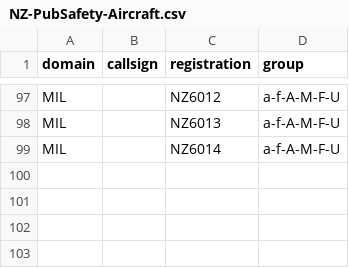
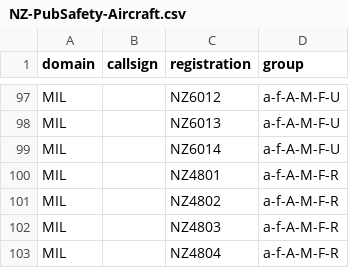
Before and after one commit to dfpc-coe/etl-adsbx, a CSV file: NZ-PubSafety-Aircraft.csv, drawn as a sheet; only a part is shown, gaps mark what is left out.

Commit message:
feat: add P-8A Poseidon aircraft to tracking list
Add RNZAF P-8A Poseidon maritime patrol aircraft to the NZ-PubSafety-Aircraft.csv
tracking list. These aircraft replace the P-3K2 Orions and are used for
maritime surveillance, anti-submarine warfare, and search and rescue operations.

```diff
--- a/NZ-PubSafety-Aircraft.csv
+++ b/NZ-PubSafety-Aircraft.csv
@@ -99 +99,5 @@ MIL,,NZ6013,a-f-A-M-F-U
 MIL,,NZ6014,a-f-A-M-F-U
+MIL,,NZ4801,a-f-A-M-F-R
+MIL,,NZ4802,a-f-A-M-F-R
+MIL,,NZ4803,a-f-A-M-F-R
+MIL,,NZ4804,a-f-A-M-F-R
```
